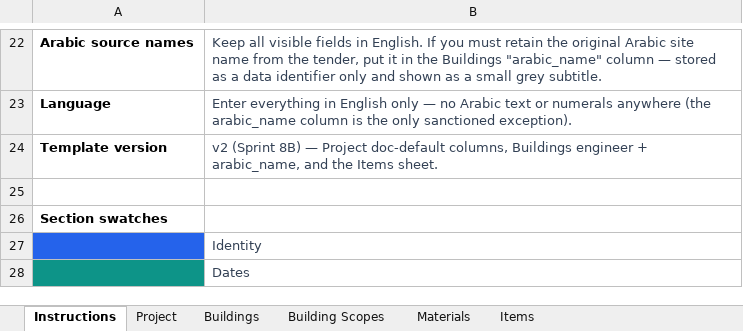
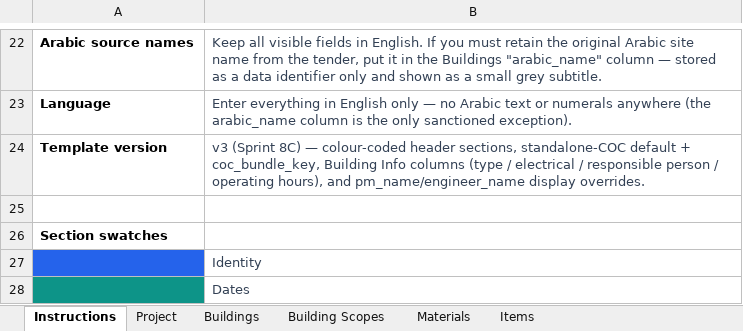
Before and after one commit to MDQEstablishment/IES-DASHBOARD, an Excel workbook: public/templates/IES-Project-Template-v3.xlsx, sheet Instructions, drawn as a sheet; only a part is shown, gaps mark what is left out; values as stored, in another font and other column widths than the file's, no borders; the diff names each change by its address in the sheet, - before the commit and + after, or states it on an @@ line.

```diff
--- a/public/templates/IES-Project-Template-v3.xlsx (sheet Instructions)
+++ b/public/templates/IES-Project-Template-v3.xlsx (sheet Instructions)
-B24: v2 (Sprint 8B) — Project doc-default columns, Buildings engineer + arabic_name, and the Items sheet.
+B24: v3 (Sprint 8C) — colour-coded header sections, standalone-COC default + coc_bundle_key, Building Info columns (type / electrical / responsible person / operating hours), and pm_name/engineer_name display overrides.
```
Also changed, not shown: 1 other file.
